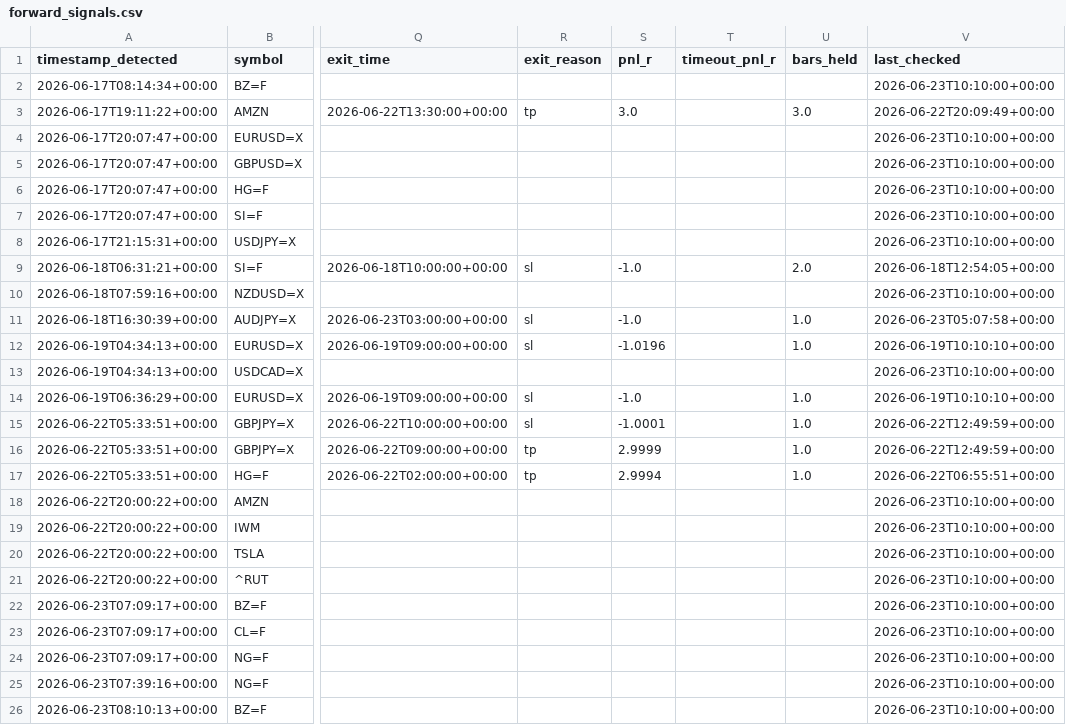
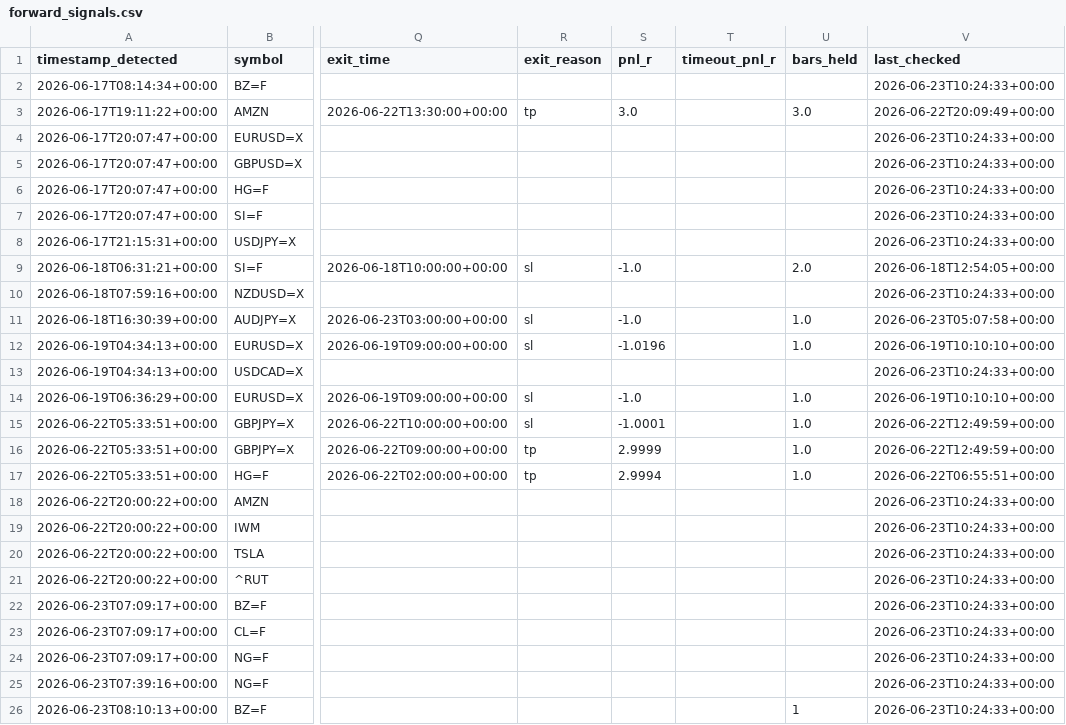
Before and after one commit to anabil-muthmercapital/S-D-learning, a CSV file: data/forward_signals.csv, drawn as a sheet; only a part is shown, gaps mark what is left out; the diff names each change by its address in the sheet, - before the commit and + after, or states it on an @@ line.

Commit message:
forward-test: 2026-06-23T10:25Z (25 signals)

```diff
--- a/data/forward_signals.csv
+++ b/data/forward_signals.csv
-V2 (last_checked): 2026-06-23T10:10:00+00:00
+V2 (last_checked): 2026-06-23T10:24:33+00:00
-V4:V8 (last_checked): 2026-06-23T10:10:00+00:00
+V4:V8 (last_checked): 2026-06-23T10:24:33+00:00
-V10 (last_checked): 2026-06-23T10:10:00+00:00
+V10 (last_checked): 2026-06-23T10:24:33+00:00
-V13 (last_checked): 2026-06-23T10:10:00+00:00
+V13 (last_checked): 2026-06-23T10:24:33+00:00
-V18:V26 (last_checked): 2026-06-23T10:10:00+00:00
+V18:V26 (last_checked): 2026-06-23T10:24:33+00:00
-U26 (bars_held): (empty)
+U26 (bars_held): 1
```
